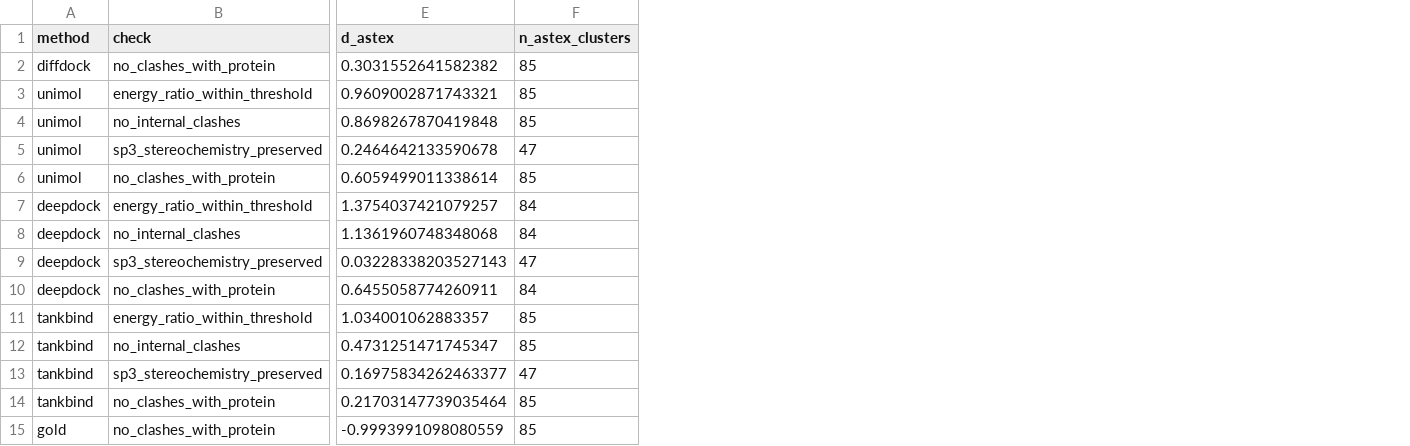
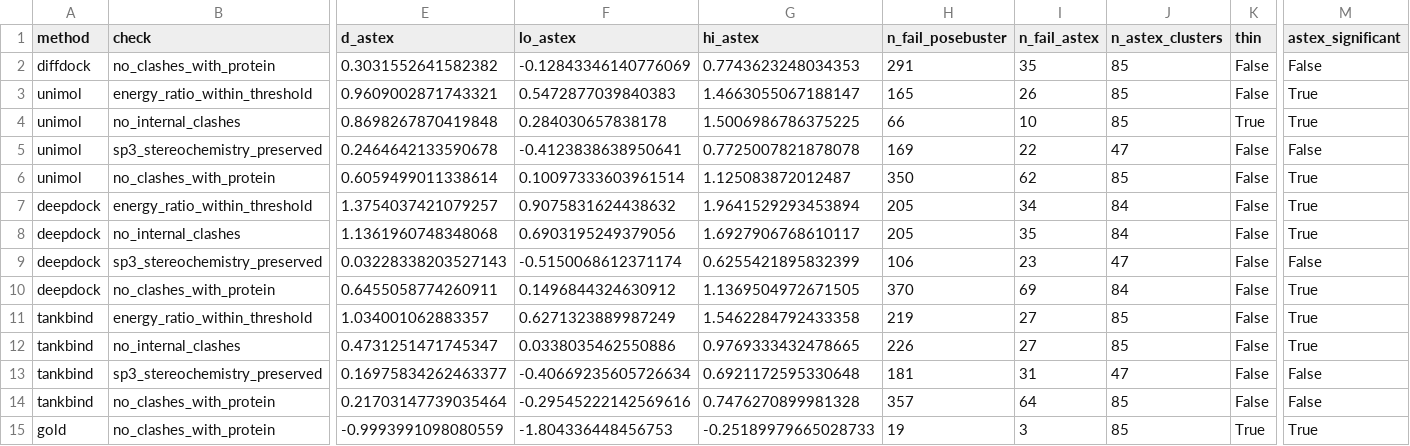
Before and after one commit to DhruvSingh0905/posebusters-ligand-analysis, a CSV file: reports/tables/astex_replication.csv, drawn as a sheet; only a part is shown, gaps mark what is left out; the diff names each change by its address in the sheet, - before the commit and + after, or states it on an @@ line.

Commit message:
fix: expose estimate thinness in Astex replication table
Add failure counts, the Astex CI, astex_significant, and a thin flag
(mirroring association_grid's min_failures=15 floor) to
replicate_on_astex output so a 3-failure estimate cannot be read the
same as a 300-failure one. Rows are kept, not hard-gated, per review.

```diff
--- a/reports/tables/astex_replication.csv
+++ b/reports/tables/astex_replication.csv
+column F (lo_astex), rows 2-15: -0.12843346140776069 | 0.5472877039840383 | 0.284030657838178 | -0.4123838638950641 | 0.10097333603961514 | 0.9075831624438632 | 0.6903195249379056 | -0.5150068612371174 | 0.1496844324630912 | 0.6271323889987249 | 0.0338035462550886 | -0.40669235605726634 | -0.29545222142569616 | -1.804336448456753
+column G (hi_astex), rows 2-15: 0.7743623248034353 | 1.4663055067188147 | 1.5006986786375225 | 0.7725007821878078 | 1.125083872012487 | 1.9641529293453894 | 1.6927906768610117 | 0.6255421895832399 | 1.1369504972671505 | 1.5462284792433358 | 0.9769333432478665 | 0.6921172595330648 | 0.7476270899981328 | -0.25189979665028733
+column H (n_fail_posebuster), rows 2-15: 291 | 165 | 66 | 169 | 350 | 205 | 205 | 106 | 370 | 219 | 226 | 181 | 357 | 19
+column I (n_fail_astex), rows 2-15: 35 | 26 | 10 | 22 | 62 | 34 | 35 | 23 | 69 | 27 | 27 | 31 | 64 | 3
+column K (thin), rows 2-15: False | False | True | False | False | False | False | False | False | False | False | False | False | True
+column M (astex_significant), rows 2-15: False | True | True | False | True | True | True | False | True | True | True | False | False | True
```
Also changed, not shown: 1 other file.
